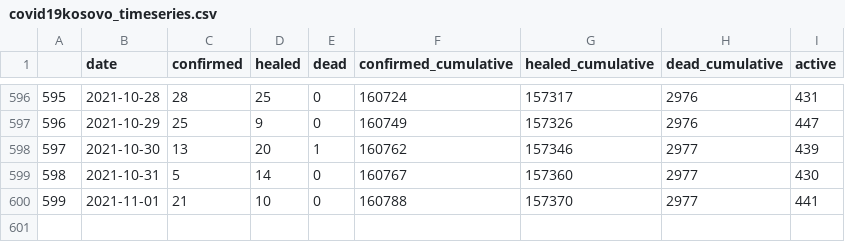
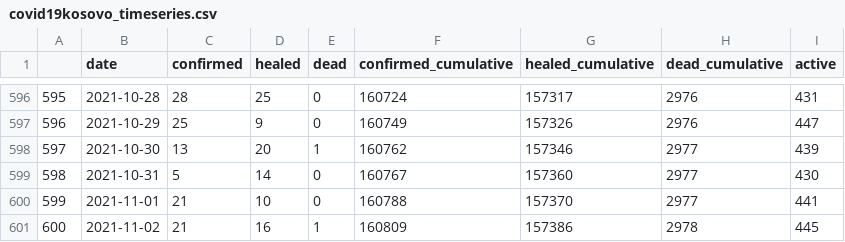
Before and after one commit to KushtrimVisoka/datasets, a CSV file: covid19kosovo_timeseries.csv, drawn as a sheet; only a part is shown, gaps mark what is left out; the diff names each change by its address in the sheet, - before the commit and + after, or states it on an @@ line.

```diff
--- a/covid19kosovo_timeseries.csv
+++ b/covid19kosovo_timeseries.csv
+row 601: 600 | 2021-11-02 | 21 | 16 | 1 | 160809 | 157386 | 2978 | 445
```
Also changed, not shown: covid19kosovo_timeseries_municipality.csv, 1 other file.
